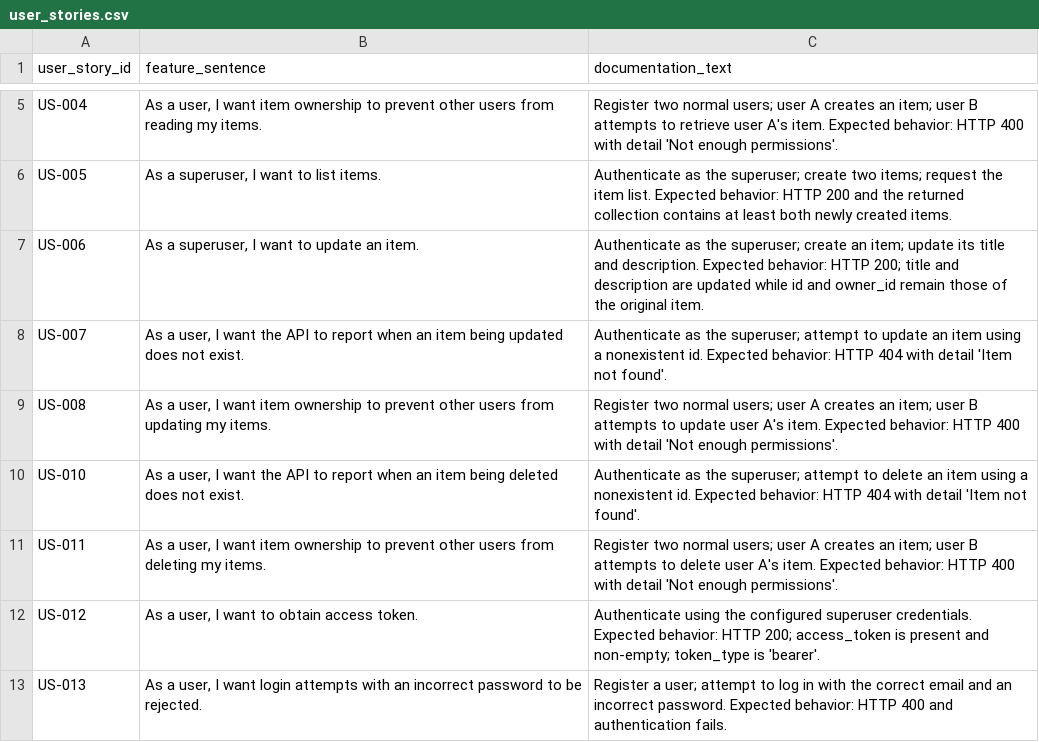
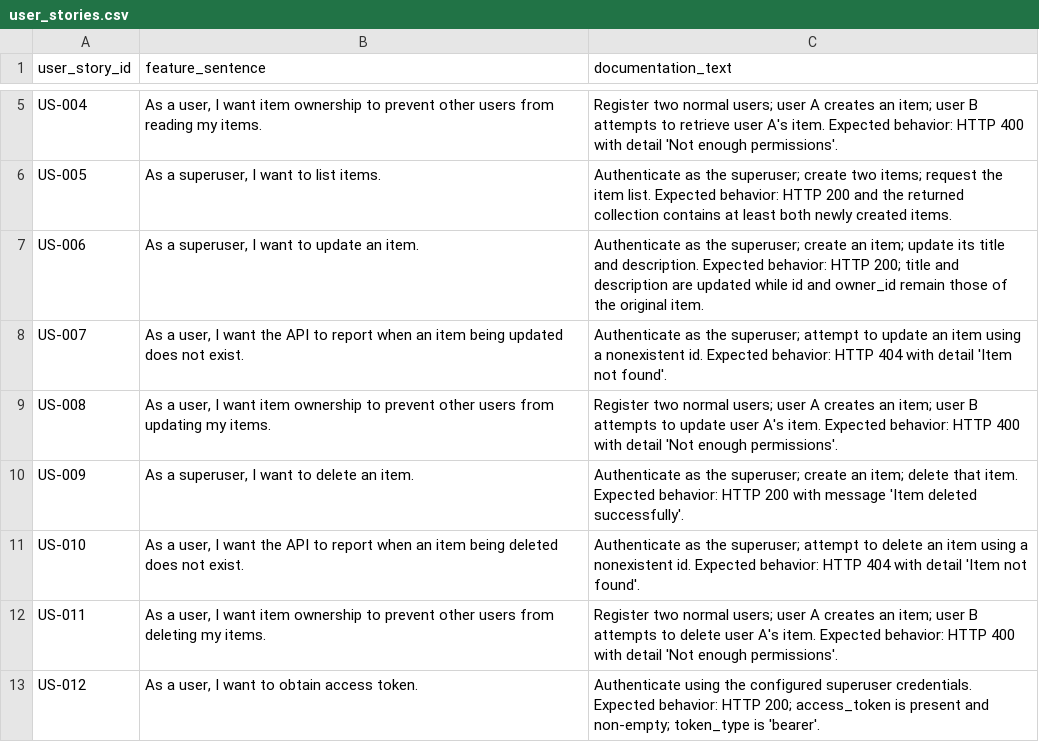
Before and after one commit to MoldovanAndrada/traceability_project, a CSV file: dataset restbench/user_stories.csv, drawn as a sheet; only a part is shown, gaps mark what is left out; the shorter side is filled out with more unchanged rows.

Commit message:
undo

```diff
--- a/dataset restbench/user_stories.csv
+++ b/dataset restbench/user_stories.csv
@@ -9,2 +9,3 @@ US-007,"As a user, I want the API to report when an item being updated does not
 US-008,"As a user, I want item ownership to prevent other users from updating my items.",Register two normal users; user A creates an item; user B attempts to update user A's item. Expected behavior: HTTP 400 with detail 'Not enough permissions'.
+US-009,"As a superuser, I want to delete an item.",Authenticate as the superuser; create an item; delete that item. Expected behavior: HTTP 200 with message 'Item deleted successfully'.
 US-010,"As a user, I want the API to report when an item being deleted does not exist.",Authenticate as the superuser; attempt to delete an item using a nonexistent id. Expected behavior: HTTP 404 with detail 'Item not found'.
```
